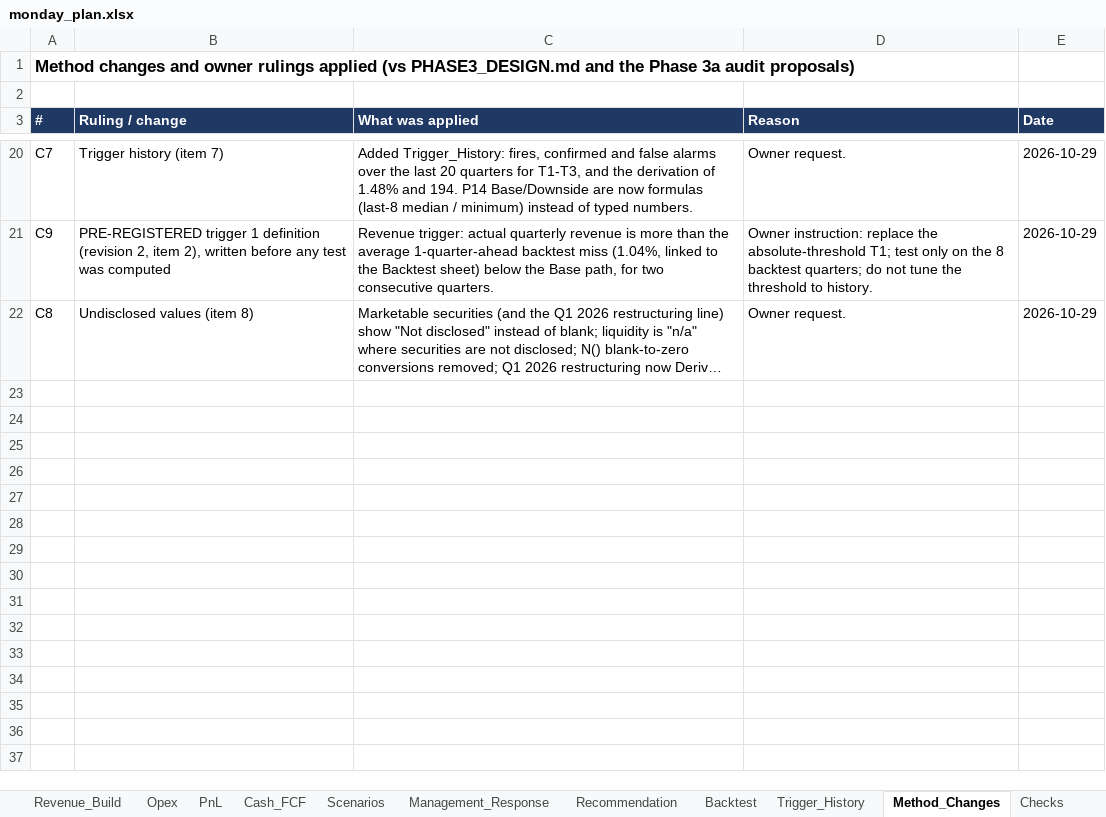
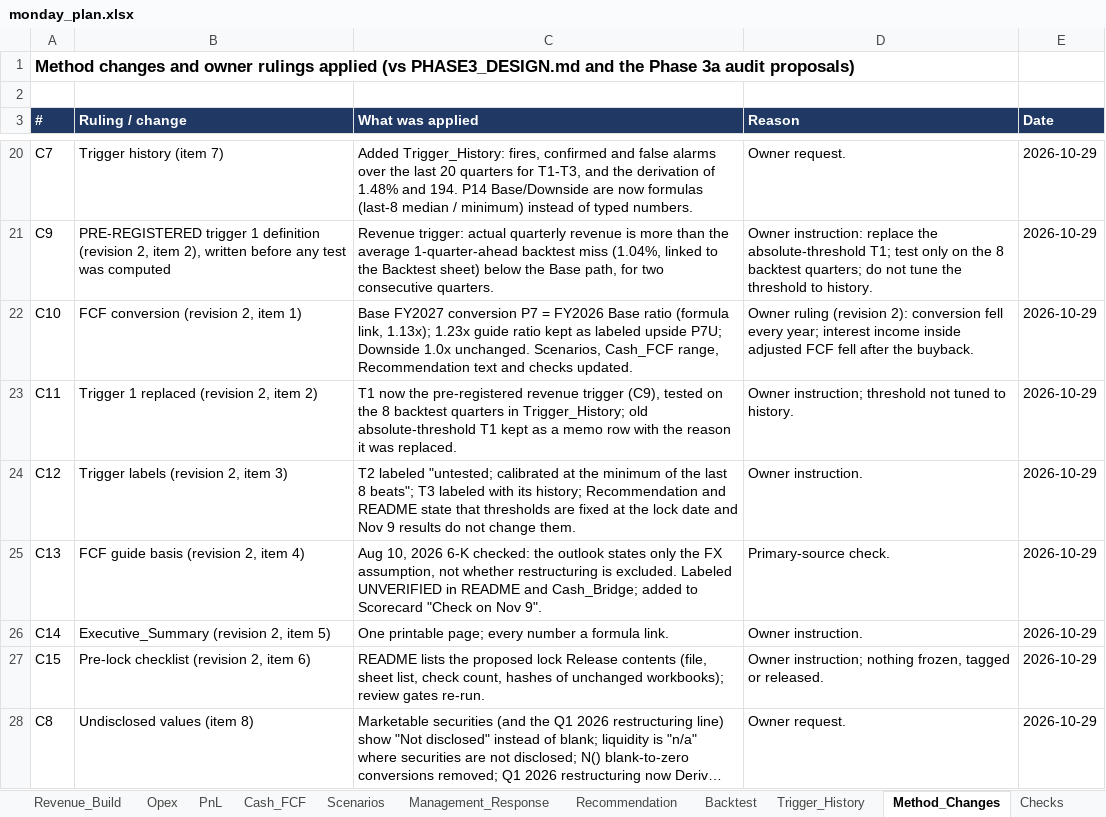
Before and after one commit to 2samfelix/monday-operating-plan, an Excel workbook: monday_plan.xlsx, sheet Method_Changes, drawn as a sheet; only a part is shown, gaps mark what is left out; long unchanged cells end in …; values as stored, in another font and other column widths than the file's, no borders; the diff names each change by its address in the sheet, - before the commit and + after, or states it on an @@ line.

```diff
--- a/monday_plan.xlsx (sheet Method_Changes)
+++ b/monday_plan.xlsx (sheet Method_Changes)
+row 22: C10 | FCF conversion (revision 2, item 1) | Base FY2027 conversion P7 = FY2026 Base ratio (formula link, 1.13x); 1.23x guide ratio kept as labeled upside P7U; Downside 1.0x unchanged. Scenarios, Cash_FCF range, Recommendation text and checks updated. | Owner ruling (revision 2): conversion fell every year; interest income inside adjusted FCF fell after the buyback. | 2026-10-29
+row 23: C11 | Trigger 1 replaced (revision 2, item 2) | T1 now the pre-registered revenue trigger (C9), tested on the 8 backtest quarters in Trigger_History; old absolute-threshold T1 kept as a memo row with the reason it was replaced. | Owner instruction; threshold not tuned to history. | 2026-10-29
+row 24: C12 | Trigger labels (revision 2, item 3) | T2 labeled "untested; calibrated at the minimum of the last 8 beats"; T3 labeled with its history; Recommendation and README state that thresholds are fixed at the lock date and Nov 9 results do not change them. | Owner instruction. | 2026-10-29
+row 25: C13 | FCF guide basis (revision 2, item 4) | Aug 10, 2026 6-K checked: the outlook states only the FX assumption, not whether restructuring is excluded. Labeled UNVERIFIED in README and Cash_Bridge; added to Scorecard "Check on Nov 9". | Primary-source check. | 2026-10-29
+row 26: C14 | Executive_Summary (revision 2, item 5) | One printable page; every number a formula link. | Owner instruction. | 2026-10-29
+row 27: C15 | Pre-lock checklist (revision 2, item 6) | README lists the proposed lock Release contents (file, sheet list, check count, hashes of unchanged workbooks); review gates re-run. | Owner instruction; nothing frozen, tagged or released. | 2026-10-29
```
Also changed, not shown: sheet Recommendation, sheet Cash_FCF, sheet Trigger_History, sheet Checks, sheet README, sheet Assumptions, 3 more sheets, other sheet tabs, formulas that keep their value.
